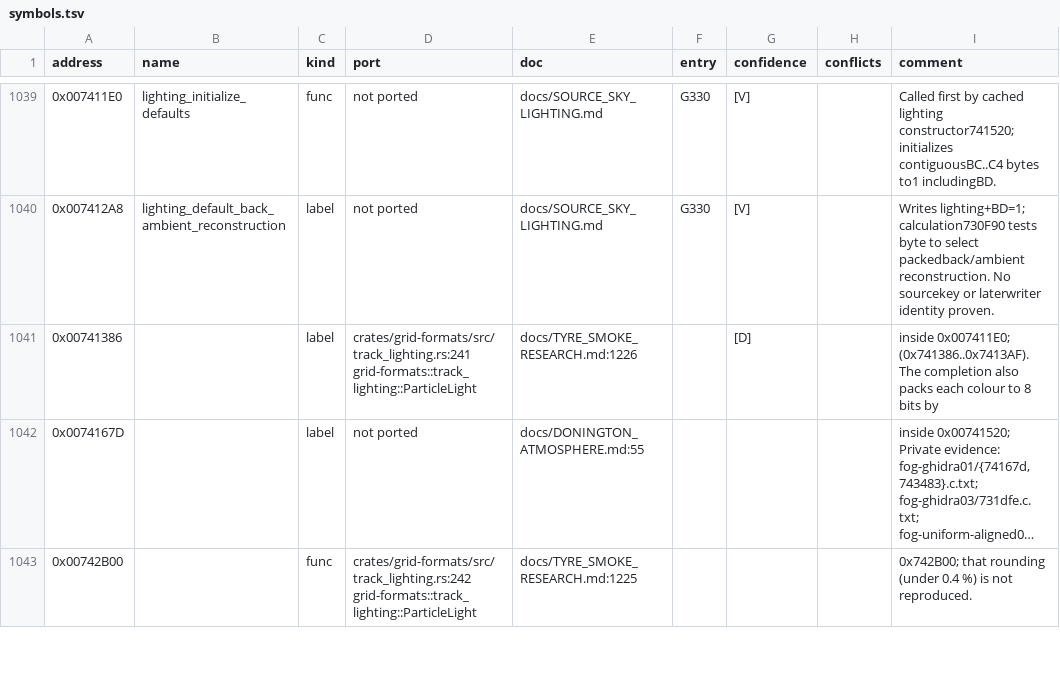
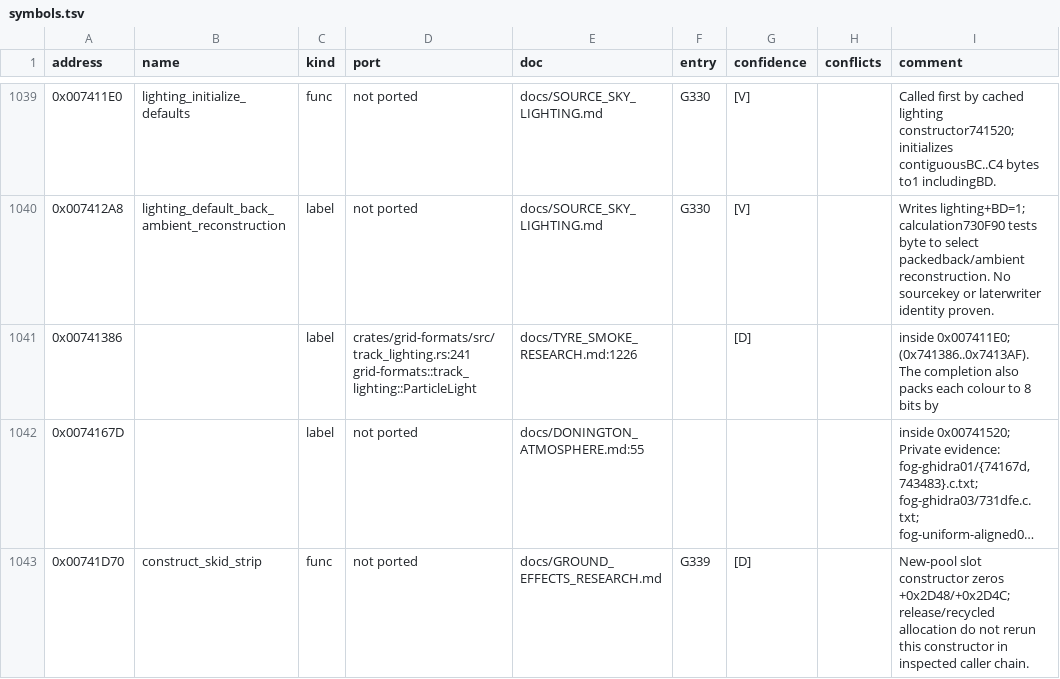
Before and after one commit to PipeKnight/drig-race-driver, a TSV file: docs/re/symbols.tsv, drawn as a sheet; only a part is shown, gaps mark what is left out; the shorter side is filled out with more unchanged rows; long unchanged cells end in …; the diff covers the shown part only; the diff names each change by its address in the sheet, - before the commit and + after, or states it on an @@ line.

```diff
--- a/docs/re/symbols.tsv
+++ b/docs/re/symbols.tsv
+row 1043: 0x00741D70 | construct_skid_strip | func | not ported | docs/GROUND_EFFECTS_RESEARCH.md | G339 | [D] |  | New-pool slot constructor zeros +0x2D48/+0x2D4C; release/recycled allocation do not rerun this constructor in inspected caller chain.
```
Also changed, not shown: 8 added rows and 16 edited cells elsewhere in this file, 6 other files.
